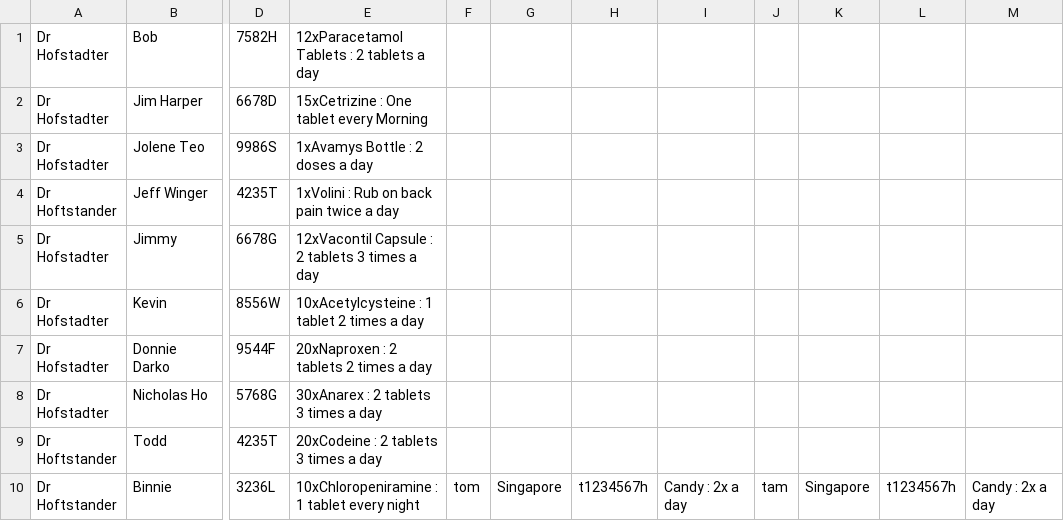
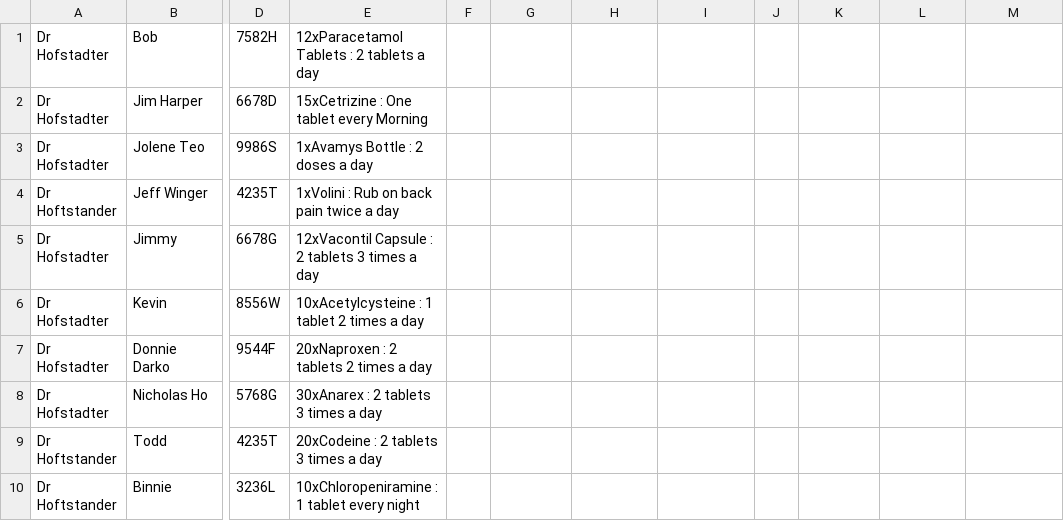
Before and after one commit to jeffilluminati/Prescript.io, a CSV file: doctor.csv, drawn as a sheet; only a part is shown, gaps mark what is left out; the diff names each change by its address in the sheet, - before the commit and + after, or states it on an @@ line.

Commit message:
Update doctor.csv

```diff
--- a/doctor.csv
+++ b/doctor.csv
-F10: tom
+F10: (empty)
-G10: Singapore
+G10: (empty)
-H10: t1234567h
+H10: (empty)
-I10: Candy : 2x a day
+I10: (empty)
-J10: tam
+J10: (empty)
-K10: Singapore
+K10: (empty)
-L10: t1234567h
+L10: (empty)
-M10: Candy : 2x a day
+M10: (empty)
```
